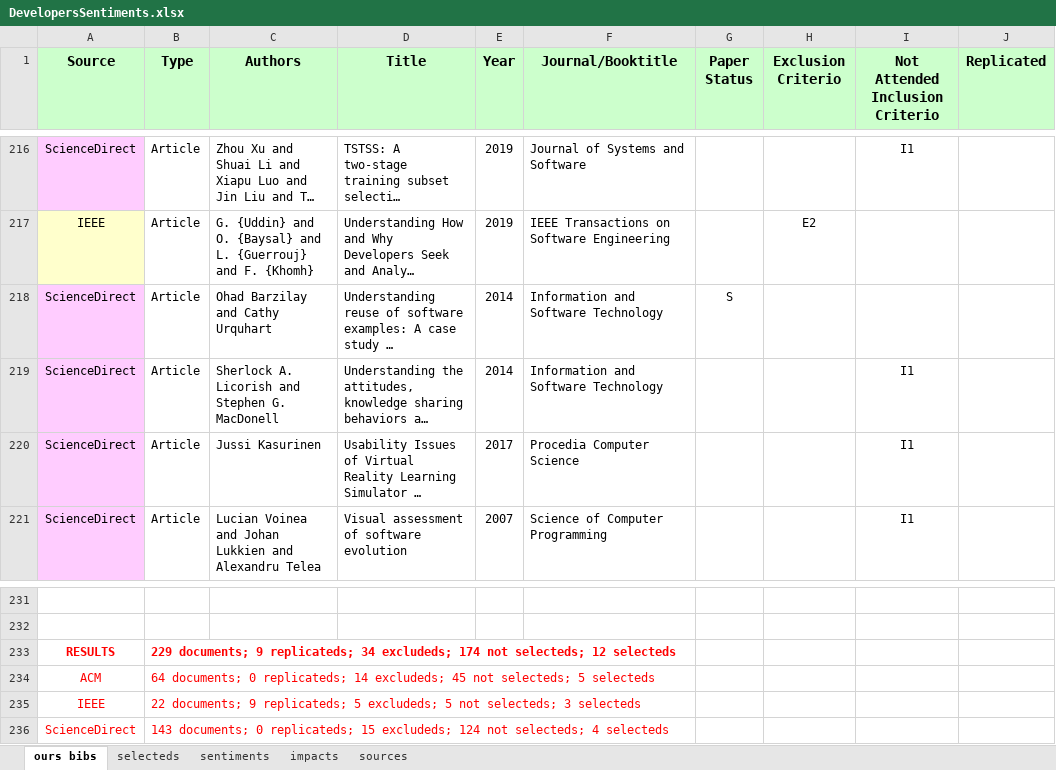
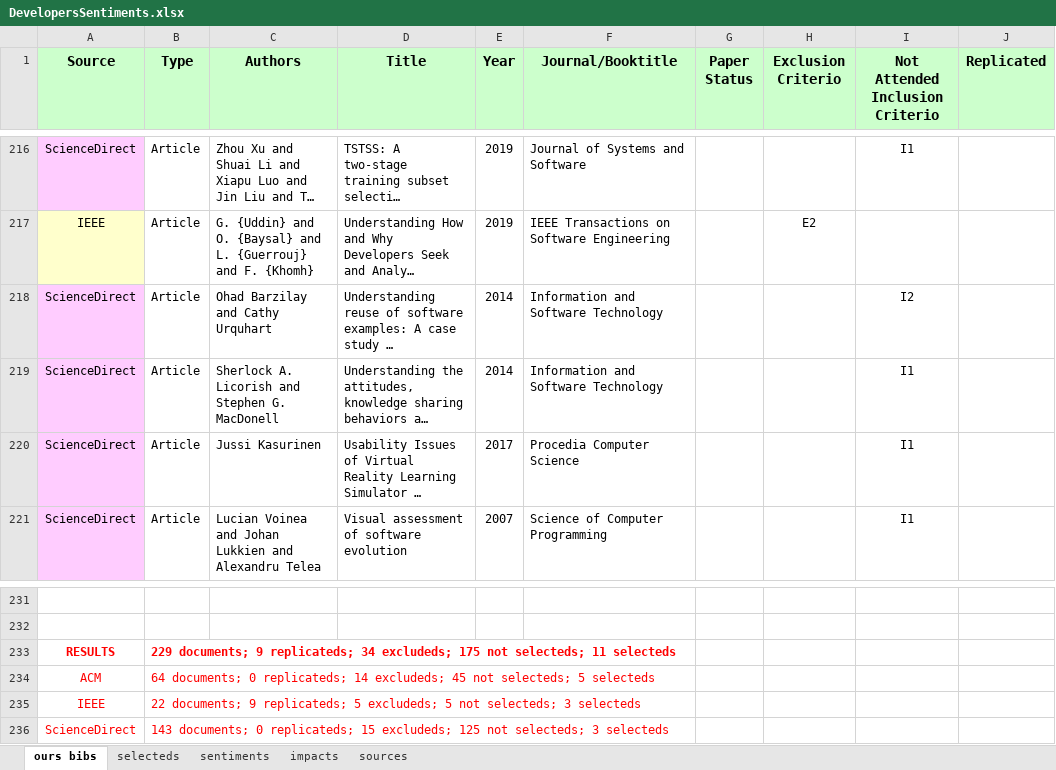
Before and after one commit to impactsentimentanalysis/iceis2020, an Excel workbook: DevelopersSentiments.xlsx, sheet ours bibs, drawn as a sheet; only a part is shown, gaps mark what is left out; long unchanged cells end in …; values as stored, in another font and other column widths than the file's, no borders; the diff names each change by its address in the sheet, - before the commit and + after, or states it on an @@ line.

```diff
--- a/DevelopersSentiments.xlsx (sheet ours bibs)
+++ b/DevelopersSentiments.xlsx (sheet ours bibs)
-G218 (Paper Status): S
+G218 (Paper Status): (empty)
-I218 (Not Attended Inclusion Criterio): (empty)
+I218 (Not Attended Inclusion Criterio): I2
-B233 (Type): …34 excludeds; 174 not selecteds; 12 selecteds
+B233 (Type): …34 excludeds; 175 not selecteds; 11 selecteds
-B236 (Type): …15 excludeds; 124 not selecteds; 4 selecteds
+B236 (Type): …15 excludeds; 125 not selecteds; 3 selecteds
```
Also changed, not shown: sheet sources, sheet selecteds, sheet impacts, sheet sentiments, formulas that keep their value, charts or pictures.
